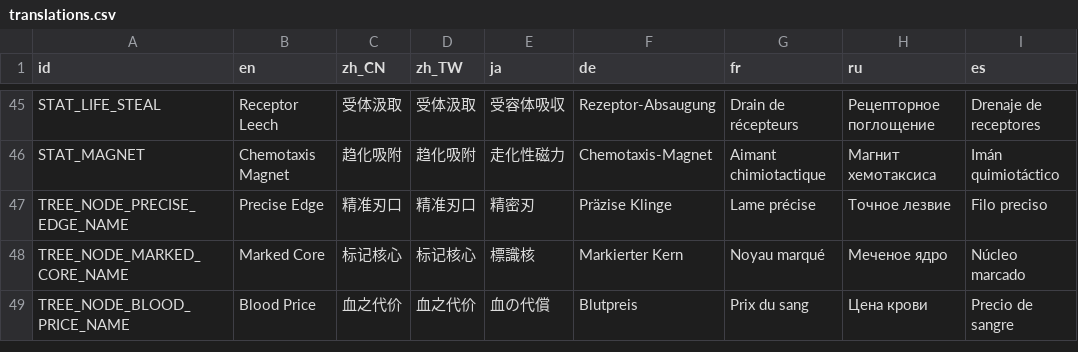
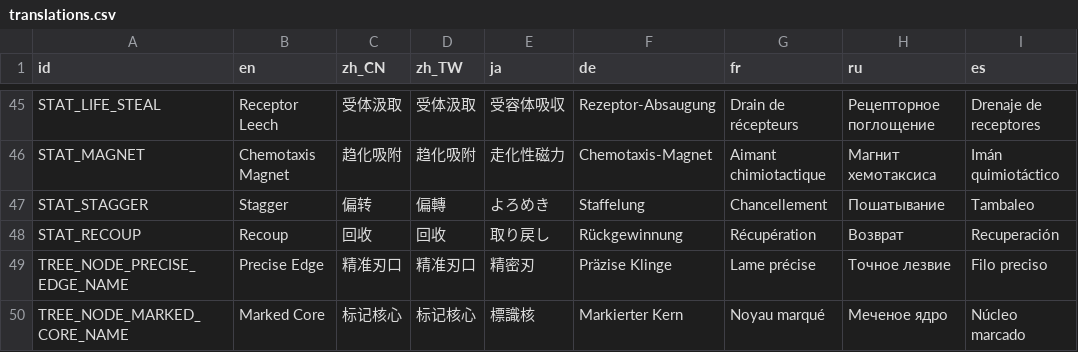
Before and after one commit to skyrocket-qy/Phagocyte, a CSV file: assets/translations/translations.csv, drawn as a sheet; only a part is shown, gaps mark what is left out; the shorter side is filled out with more unchanged rows; the diff names each change by its address in the sheet, - before the commit and + after, or states it on an @@ line.

```diff
--- a/assets/translations/translations.csv
+++ b/assets/translations/translations.csv
+row 47: STAT_STAGGER | Stagger | 偏转 | 偏轉 | よろめき | Staffelung | Chancellement | Пошатывание | Tambaleo
+row 48: STAT_RECOUP | Recoup | 回收 | 回收 | 取り戻し | Rückgewinnung | Récupération | Возврат | Recuperación
```
Also changed, not shown: 14 other files.
